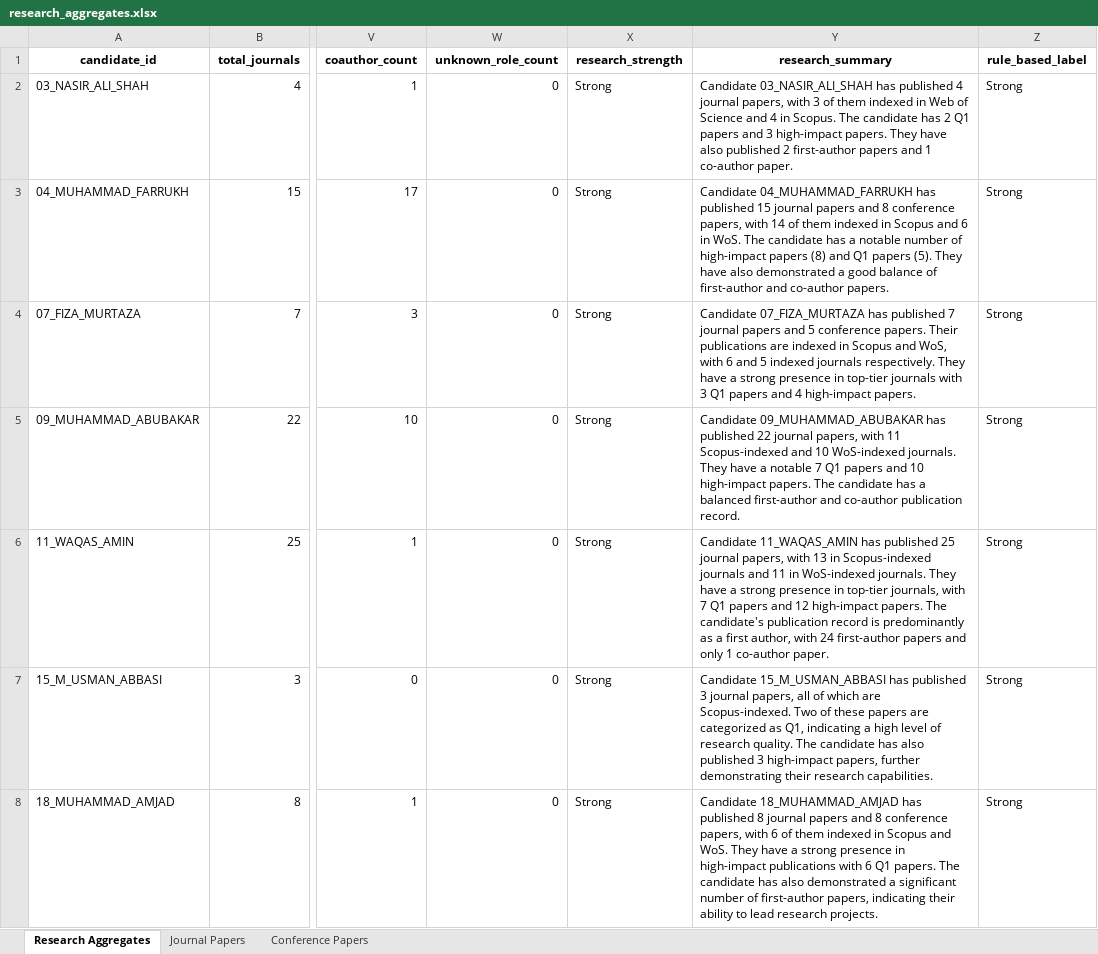
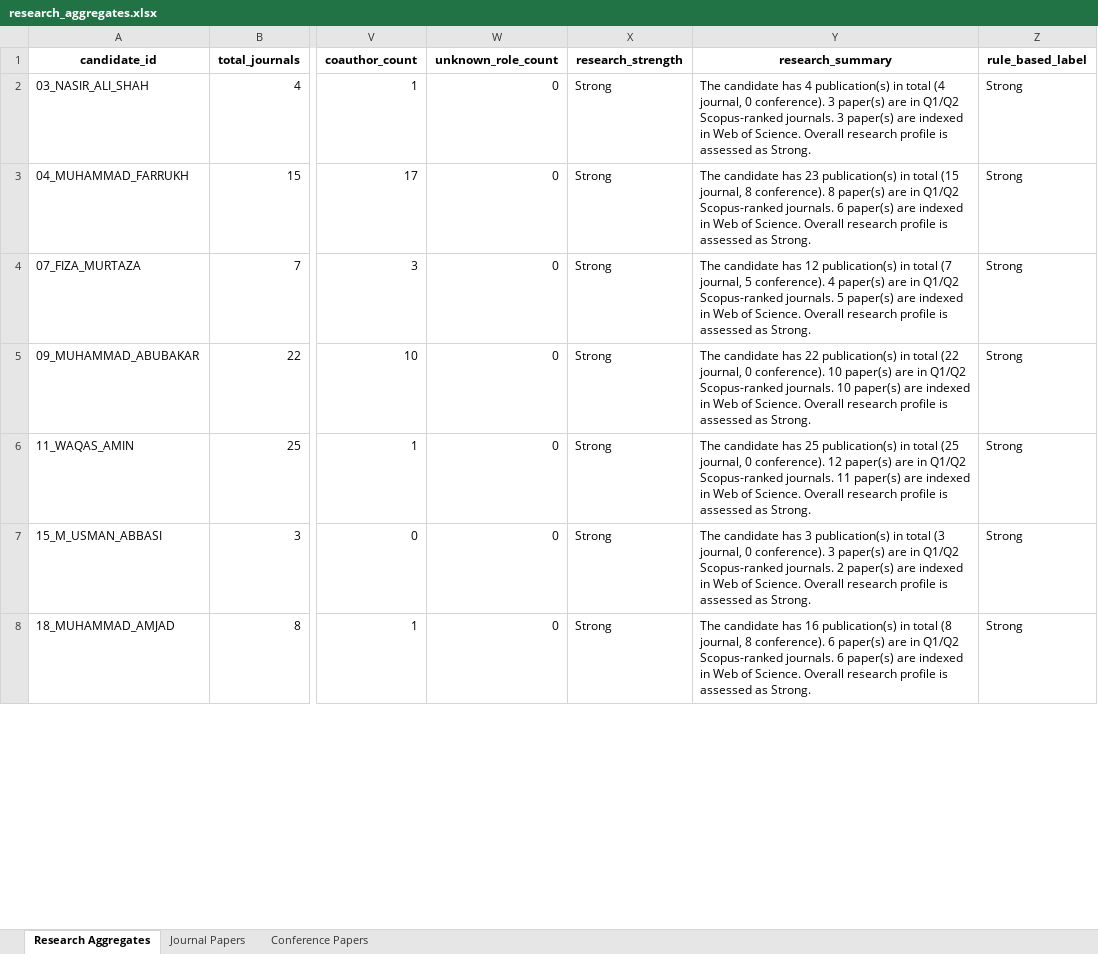
Before and after one commit to Mahvash-Imran/TALASH, an Excel workbook: data/analysis/research_aggregates.xlsx, sheet Research Aggregates, drawn as a sheet; only a part is shown, gaps mark what is left out; values as stored, in another font and other column widths than the file's, no borders; the diff covers the shown part only; the diff names each change by its address in the sheet, - before the commit and + after, or states it on an @@ line.

```diff
--- a/data/analysis/research_aggregates.xlsx (sheet Research Aggregates)
+++ b/data/analysis/research_aggregates.xlsx (sheet Research Aggregates)
-Y2 (research_summary): Candidate 03_NASIR_ALI_SHAH has published 4 journal papers, with 3 of them indexed in Web of Science and 4 in Scopus. The candidate has 2 Q1 papers and 3 high-impact papers. They have also published 2 first-author papers and 1 co-author paper.
+Y2 (research_summary): The candidate has 4 publication(s) in total (4 journal, 0 conference). 3 paper(s) are in Q1/Q2 Scopus-ranked journals. 3 paper(s) are indexed in Web of Science. Overall research profile is assessed as Strong.
-Y3 (research_summary): Candidate 04_MUHAMMAD_FARRUKH has published 15 journal papers and 8 conference papers, with 14 of them indexed in Scopus and 6 in WoS. The candidate has a notable number of high-impact papers (8) and Q1 papers (5). They have also demonstrated a good balance of first-author and co-author papers.
+Y3 (research_summary): The candidate has 23 publication(s) in total (15 journal, 8 conference). 8 paper(s) are in Q1/Q2 Scopus-ranked journals. 6 paper(s) are indexed in Web of Science. Overall research profile is assessed as Strong.
-Y4 (research_summary): Candidate 07_FIZA_MURTAZA has published 7 journal papers and 5 conference papers. Their publications are indexed in Scopus and WoS, with 6 and 5 indexed journals respectively. They have a strong presence in top-tier journals with 3 Q1 papers and 4 high-impact papers.
+Y4 (research_summary): The candidate has 12 publication(s) in total (7 journal, 5 conference). 4 paper(s) are in Q1/Q2 Scopus-ranked journals. 5 paper(s) are indexed in Web of Science. Overall research profile is assessed as Strong.
-Y5 (research_summary): Candidate 09_MUHAMMAD_ABUBAKAR has published 22 journal papers, with 11 Scopus-indexed and 10 WoS-indexed journals. They have a notable 7 Q1 papers and 10 high-impact papers. The candidate has a balanced first-author and co-author publication record.
+Y5 (research_summary): The candidate has 22 publication(s) in total (22 journal, 0 conference). 10 paper(s) are in Q1/Q2 Scopus-ranked journals. 10 paper(s) are indexed in Web of Science. Overall research profile is assessed as Strong.
-Y6 (research_summary): Candidate 11_WAQAS_AMIN has published 25 journal papers, with 13 in Scopus-indexed journals and 11 in WoS-indexed journals. They have a strong presence in top-tier journals, with 7 Q1 papers and 12 high-impact papers. The candidate's publication record is predominantly as a first author, with 24 first-author papers and only 1 co-author paper.
+Y6 (research_summary): The candidate has 25 publication(s) in total (25 journal, 0 conference). 12 paper(s) are in Q1/Q2 Scopus-ranked journals. 11 paper(s) are indexed in Web of Science. Overall research profile is assessed as Strong.
-Y7 (research_summary): Candidate 15_M_USMAN_ABBASI has published 3 journal papers, all of which are Scopus-indexed. Two of these papers are categorized as Q1, indicating a high level of research quality. The candidate has also published 3 high-impact papers, further demonstrating their research capabilities.
+Y7 (research_summary): The candidate has 3 publication(s) in total (3 journal, 0 conference). 3 paper(s) are in Q1/Q2 Scopus-ranked journals. 2 paper(s) are indexed in Web of Science. Overall research profile is assessed as Strong.
-Y8 (research_summary): Candidate 18_MUHAMMAD_AMJAD has published 8 journal papers and 8 conference papers, with 6 of them indexed in Scopus and WoS. They have a strong presence in high-impact publications with 6 Q1 papers. The candidate has also demonstrated a significant number of first-author papers, indicating their ability to lead research projects.
+Y8 (research_summary): The candidate has 16 publication(s) in total (8 journal, 8 conference). 6 paper(s) are in Q1/Q2 Scopus-ranked journals. 6 paper(s) are indexed in Web of Science. Overall research profile is assessed as Strong.
```
Also changed, not shown: 36 edited cells elsewhere in this sheet, data/analysis/collaboration_profiles.xlsx, data/analysis/educational_profiles.xlsx, 41 other files.
